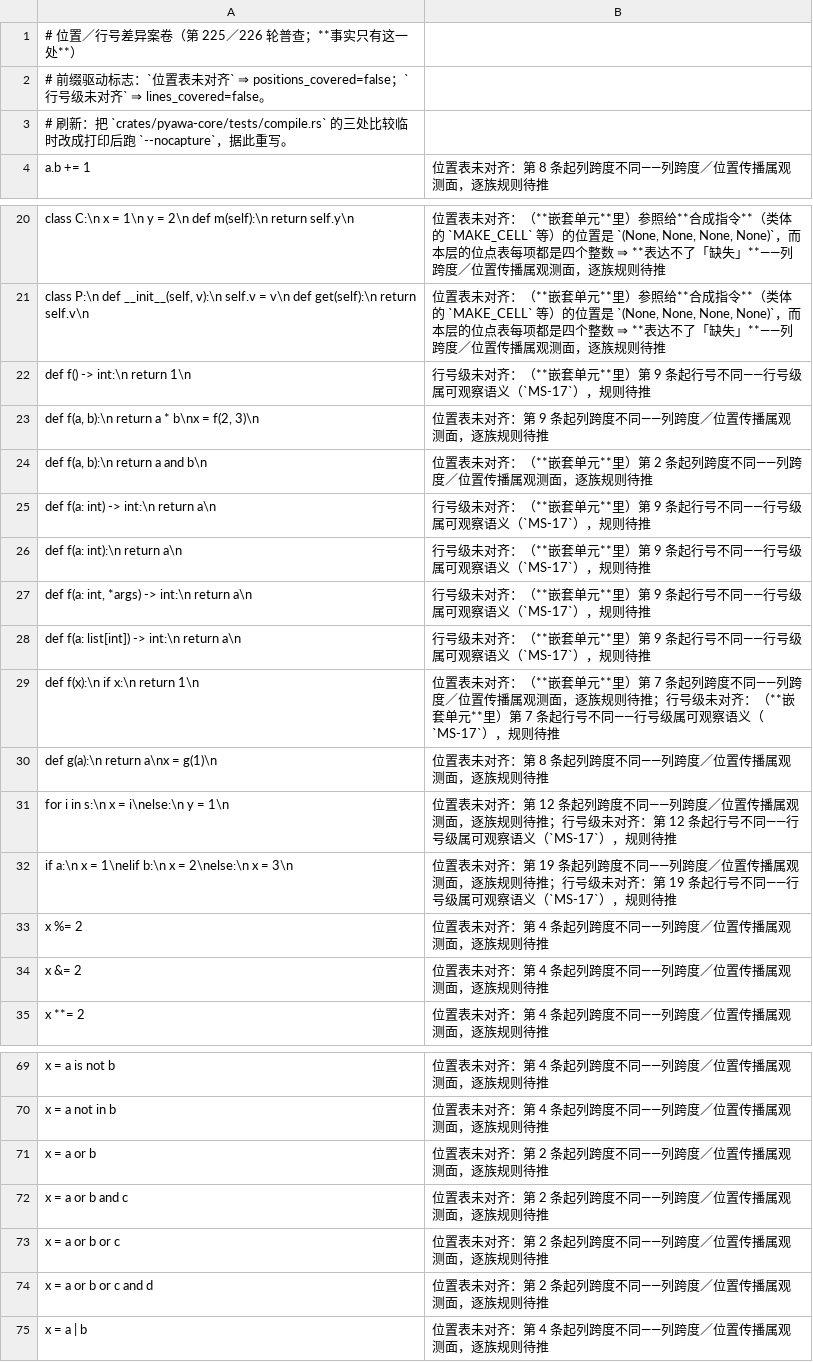
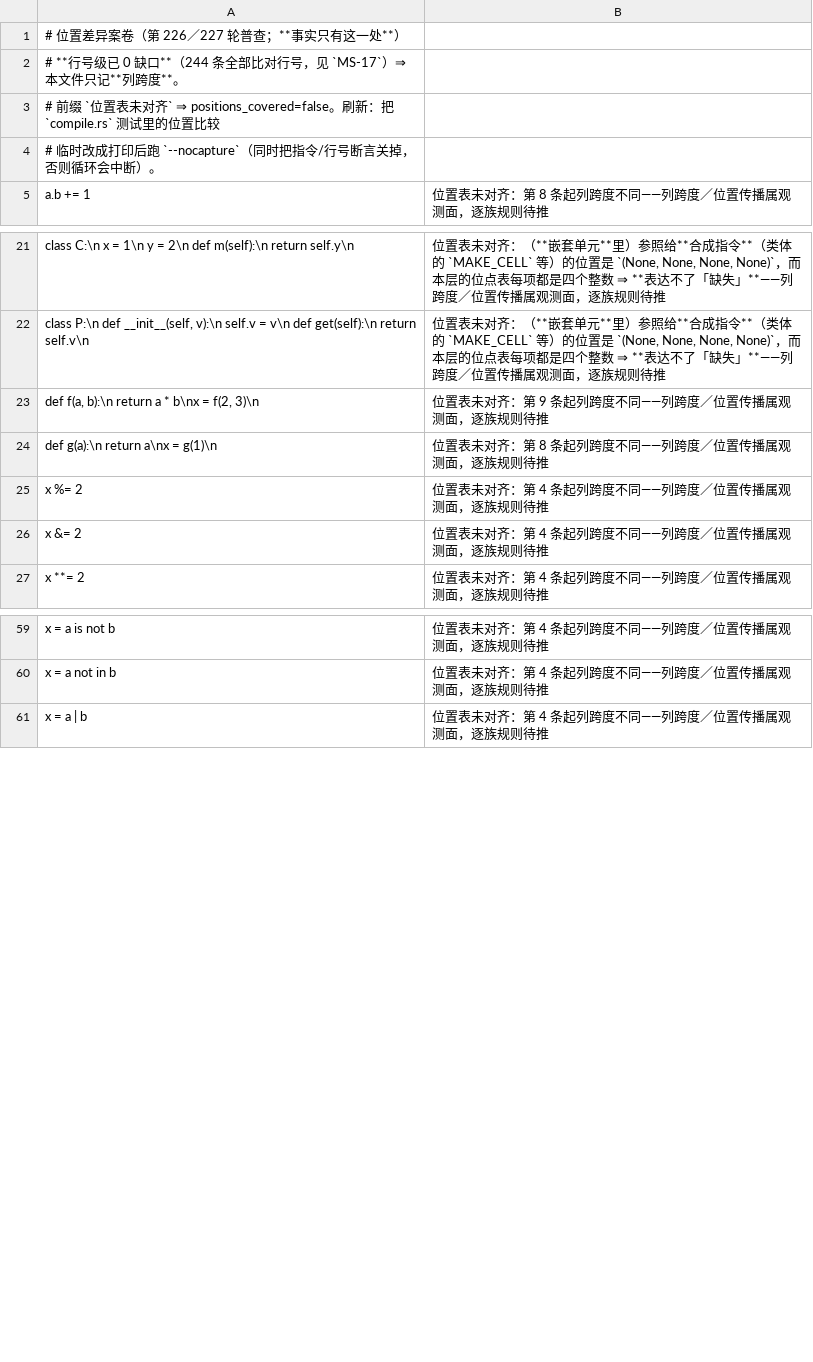
Before and after one commit to pyawa-lang/pyawa, a TSV file: tools/compile-positions-census.tsv, drawn as a sheet; only a part is shown, gaps mark what is left out; the diff covers the shown part only.

Commit message:
test+fix(tools): 按第 227 轮普查重建案卷（仅剩列跨度 98 条；行号 0 缺口）
- `tools/compile-positions-census.tsv`：**行号段清空**（244 条全部比对行号）；位置 98 条
  （含 11 条"参照位置是 `None`"与 1 条"嵌套注解每个子项各取自己的跨度"）
- `crates/pyawa-core/tests/fixture-compile-3.14.json`：按新案卷重打标志
- 闸门：`cargo test --workspace` **472/0** · 0 警告 · `check.py` **12/12** · `selftest.py` **22 项** ·
  `stability.py` 三连一致 · `t_ab_1.py` 绿 · 对拍语料 **22/22**

```diff
--- a/tools/compile-positions-census.tsv
+++ b/tools/compile-positions-census.tsv
@@ -1,4 +1,5 @@
-# 位置／行号差异案卷（第 225／226 轮普查；**事实只有这一处**）
-# 前缀驱动标志：`位置表未对齐` ⇒ positions_covered=false；`行号级未对齐` ⇒ lines_covered=false。
-# 刷新：把 `crates/pyawa-core/tests/compile.rs` 的三处比较临时改成打印后跑 `--nocapture`，据此重写。
+# 位置差异案卷（第 226／227 轮普查；**事实只有这一处**）
+# **行号级已 0 缺口**（244 条全部比对行号，见 `MS-17`）⇒ 本文件只记**列跨度**。
+# 前缀 `位置表未对齐` ⇒ positions_covered=false。刷新：把 `compile.rs` 测试里的位置比较
+# 临时改成打印后跑 `--nocapture`（同时把指令/行号断言关掉，否则循环会中断）。
 "a.b += 1"	位置表未对齐：第 8 条起列跨度不同——列跨度／位置传播属观测面，逐族规则待推
@@ -21,13 +22,4 @@
 "class P:\n    def __init__(self, v):\n        self.v = v\n    def get(self):\n        return self.v\n"	位置表未对齐：（**嵌套单元**里）参照给**合成指令**（类体的 `MAKE_CELL` 等）的位置是 `(None, None, None, None)`，而本层的位点表每项都是四个整数 ⇒ **表达不了「缺失」**——列跨度／位置传播属观测面，逐族规则待推
-"def f() -> int:\n    return 1\n"	行号级未对齐：（**嵌套单元**里）第 9 条起行号不同——行号级属可观察语义（`MS-17`），规则待推
 "def f(a, b):\n    return a * b\nx = f(2, 3)\n"	位置表未对齐：第 9 条起列跨度不同——列跨度／位置传播属观测面，逐族规则待推
-"def f(a, b):\n    return a and b\n"	位置表未对齐：（**嵌套单元**里）第 2 条起列跨度不同——列跨度／位置传播属观测面，逐族规则待推
-"def f(a: int) -> int:\n    return a\n"	行号级未对齐：（**嵌套单元**里）第 9 条起行号不同——行号级属可观察语义（`MS-17`），规则待推
-"def f(a: int):\n    return a\n"	行号级未对齐：（**嵌套单元**里）第 9 条起行号不同——行号级属可观察语义（`MS-17`），规则待推
-"def f(a: int, *args) -> int:\n    return a\n"	行号级未对齐：（**嵌套单元**里）第 9 条起行号不同——行号级属可观察语义（`MS-17`），规则待推
-"def f(a: list[int]) -> int:\n    return a\n"	行号级未对齐：（**嵌套单元**里）第 9 条起行号不同——行号级属可观察语义（`MS-17`），规则待推
-"def f(x):\n    if x:\n        return 1\n"	位置表未对齐：（**嵌套单元**里）第 7 条起列跨度不同——列跨度／位置传播属观测面，逐族规则待推；行号级未对齐：（**嵌套单元**里）第 7 条起行号不同——行号级属可观察语义（`MS-17`），规则待推
 "def g(a):\n    return a\nx = g(1)\n"	位置表未对齐：第 8 条起列跨度不同——列跨度／位置传播属观测面，逐族规则待推
-"for i in s:\n    x = i\nelse:\n    y = 1\n"	位置表未对齐：第 12 条起列跨度不同——列跨度／位置传播属观测面，逐族规则待推；行号级未对齐：第 12 条起行号不同——行号级属可观察语义（`MS-17`），规则待推
-"if a:\n    x = 1\nelif b:\n    x = 2\nelse:\n    x = 3\n"	位置表未对齐：第 19 条起列跨度不同——列跨度／位置传播属观测面，逐族规则待推；行号级未对齐：第 19 条起行号不同——行号级属可观察语义（`MS-17`），规则待推
 "x %= 2"	位置表未对齐：第 4 条起列跨度不同——列跨度／位置传播属观测面，逐族规则待推
@@ -70,6 +60,2 @@
 "x = a not in b"	位置表未对齐：第 4 条起列跨度不同——列跨度／位置传播属观测面，逐族规则待推
-"x = a or b"	位置表未对齐：第 2 条起列跨度不同——列跨度／位置传播属观测面，逐族规则待推
-"x = a or b and c"	位置表未对齐：第 2 条起列跨度不同——列跨度／位置传播属观测面，逐族规则待推
-"x = a or b or c"	位置表未对齐：第 2 条起列跨度不同——列跨度／位置传播属观测面，逐族规则待推
-"x = a or b or c and d"	位置表未对齐：第 2 条起列跨度不同——列跨度／位置传播属观测面，逐族规则待推
 "x = a | b"	位置表未对齐：第 4 条起列跨度不同——列跨度／位置传播属观测面，逐族规则待推
```
Also changed, not shown: 1 added row and 2 removed rows elsewhere in this file, 2 other files.
